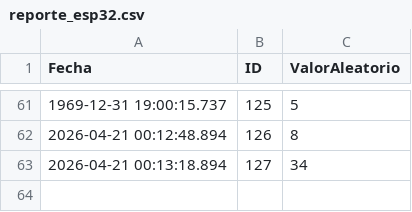
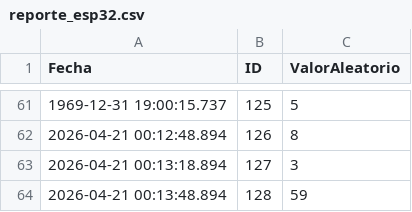
Before and after one commit to saavedra990625-arch/ESP-Pruebas, a CSV file: datos/reporte_esp32.csv, drawn as a sheet; only a part is shown, gaps mark what is left out.

Commit message:
Sincronizacion de datos pendientes

```diff
--- a/datos/reporte_esp32.csv
+++ b/datos/reporte_esp32.csv
@@ -62,2 +62,3 @@ Fecha,ID,ValorAleatorio
 2026-04-21 00:12:48.894,126,8
-2026-04-21 00:13:18.894,127,34
+2026-04-21 00:13:18.894,127,3
+2026-04-21 00:13:48.894,128,59
```
